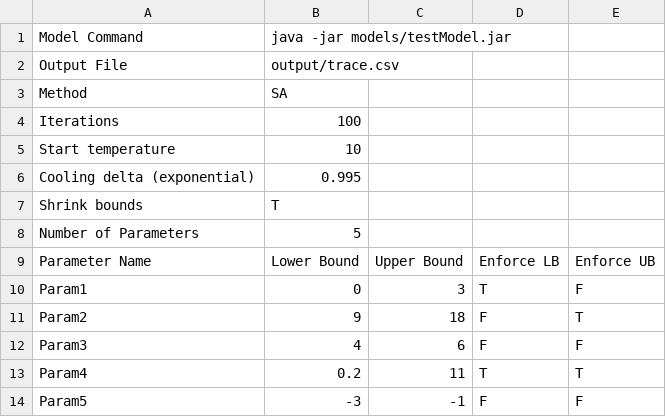
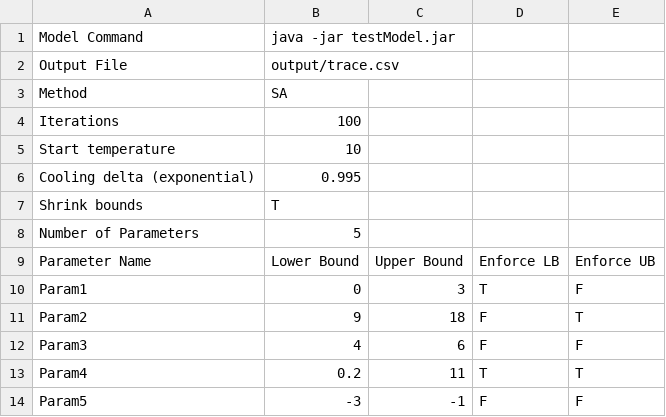
Before and after one commit to ericktgarcia/CS205FinalProject, a CSV file: InputFile.csv, drawn as a sheet.

Commit message:
point InputFile at correct model

```diff
--- a/InputFile.csv
+++ b/InputFile.csv
@@ -1,2 +1,2 @@
-Model Command,java -jar models/testModel.jar,,,
+Model Command,java -jar testModel.jar,,,
 Output File,output/trace.csv,,,
```
